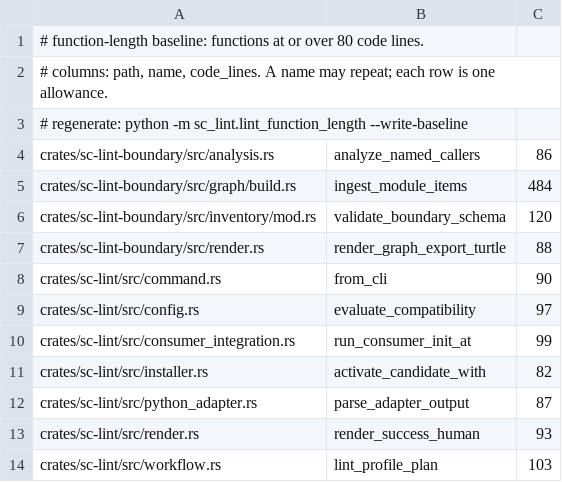
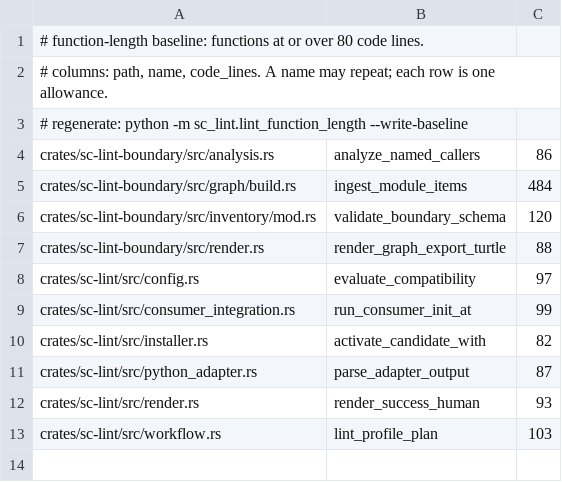
Before and after one commit to randlee/sc-lint, a TSV file: .just/function-length-baseline.tsv, drawn as a sheet; the diff names each change by its address in the sheet, - before the commit and + after, or states it on an @@ line.

```diff
--- a/.just/function-length-baseline.tsv
+++ b/.just/function-length-baseline.tsv
-row 8: crates/sc-lint/src/command.rs | from_cli | 90
```
Also changed, not shown: 5 other files.
